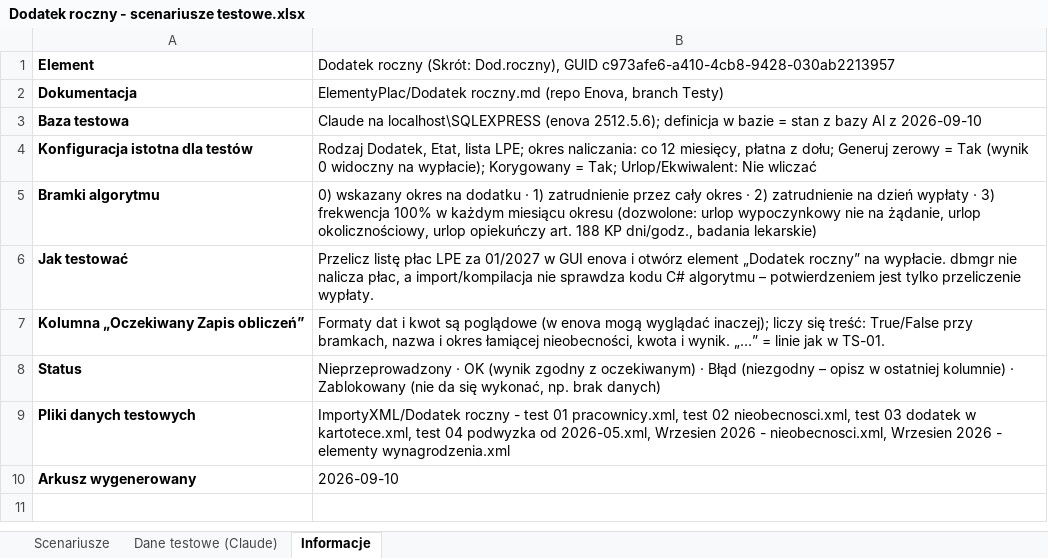
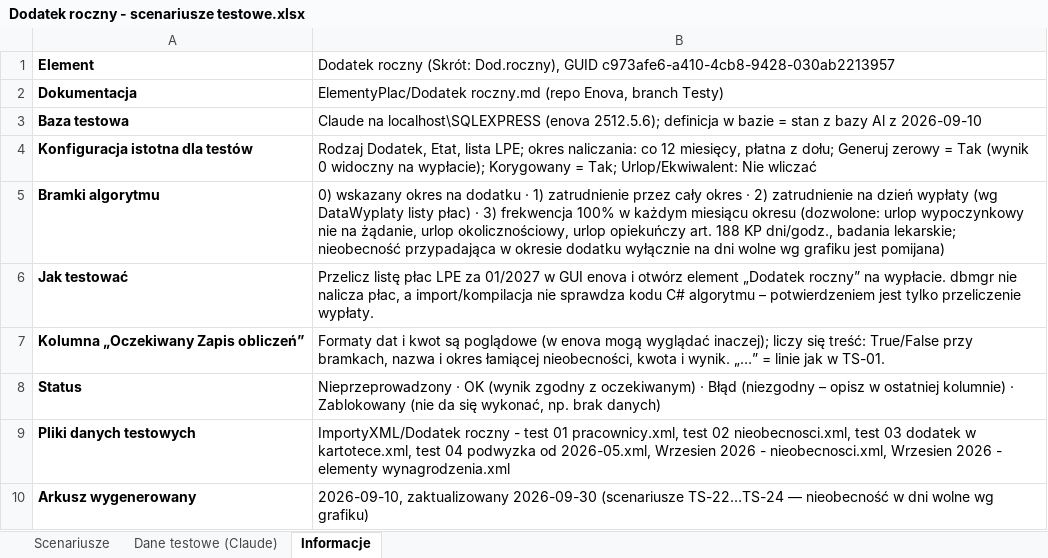
Before and after one commit to juhasek/Enova, an Excel workbook: ElementyPlac/Dodatek roczny - scenariusze testowe.xlsx, sheet Informacje, drawn as a sheet; values as stored, in another font and other column widths than the file's, no borders; the diff names each change by its address in the sheet, - before the commit and + after, or states it on an @@ line.

```diff
--- a/ElementyPlac/Dodatek roczny - scenariusze testowe.xlsx (sheet Informacje)
+++ b/ElementyPlac/Dodatek roczny - scenariusze testowe.xlsx (sheet Informacje)
-B5: …dzień wypłaty · 3) frekwencja 100% w każdym miesiącu okresu (dozwolone: urlop wypoczynkowy nie na żądanie, urlop okolicznościowy, urlop opiekuńczy art. 188 KP dni/godz., badania lekarskie)
+B5: …dzień wypłaty (wg DataWyplaty listy płac) · 3) frekwencja 100% w każdym miesiącu okresu (dozwolone: urlop wypoczynkowy nie na żądanie, urlop okolicznościowy, urlop opiekuńczy art. 188 KP dni/godz., badania lekarskie; nieobecność przypadająca w okresie dodatku wyłącznie na dni wolne wg grafiku jest pomijana)
-B10: 2026-09-10
+B10: 2026-09-10, zaktualizowany 2026-09-30 (scenariusze TS-22…TS-24 — nieobecność w dni wolne wg grafiku)
```
Also changed, not shown: sheet Scenariusze, 2 other files.
